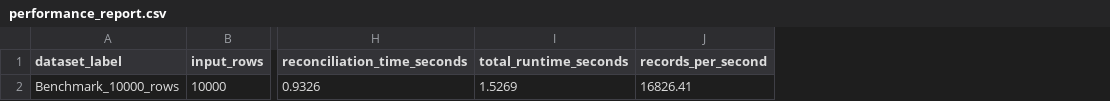
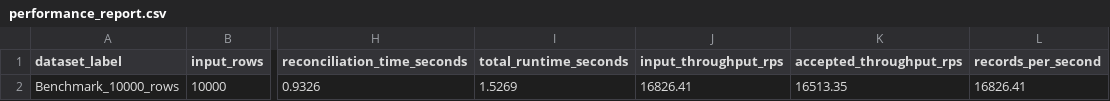
Before and after one commit to srinubabu256/yottaflex-incremental-data-pipeline, a CSV file: examples/sample_reports/performance_report.csv, drawn as a sheet; only a part is shown, gaps mark what is left out; the diff names each change by its address in the sheet, - before the commit and + after, or states it on an @@ line.

```diff
--- a/examples/sample_reports/performance_report.csv
+++ b/examples/sample_reports/performance_report.csv
+column J (input_throughput_rps), row 2: 16826.41
+column K (accepted_throughput_rps), row 2: 16513.35
```
Also changed, not shown: outputs/daily_customer_metrics/daily_customer_metrics.csv, outputs/daily_product_metrics/daily_product_metrics.csv, 11 other files.
